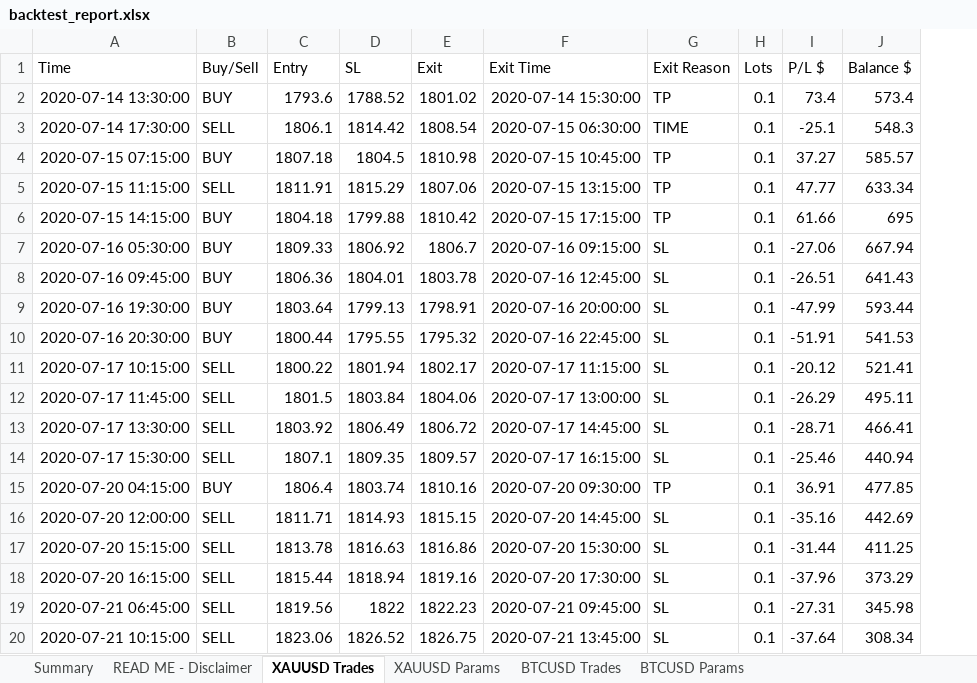
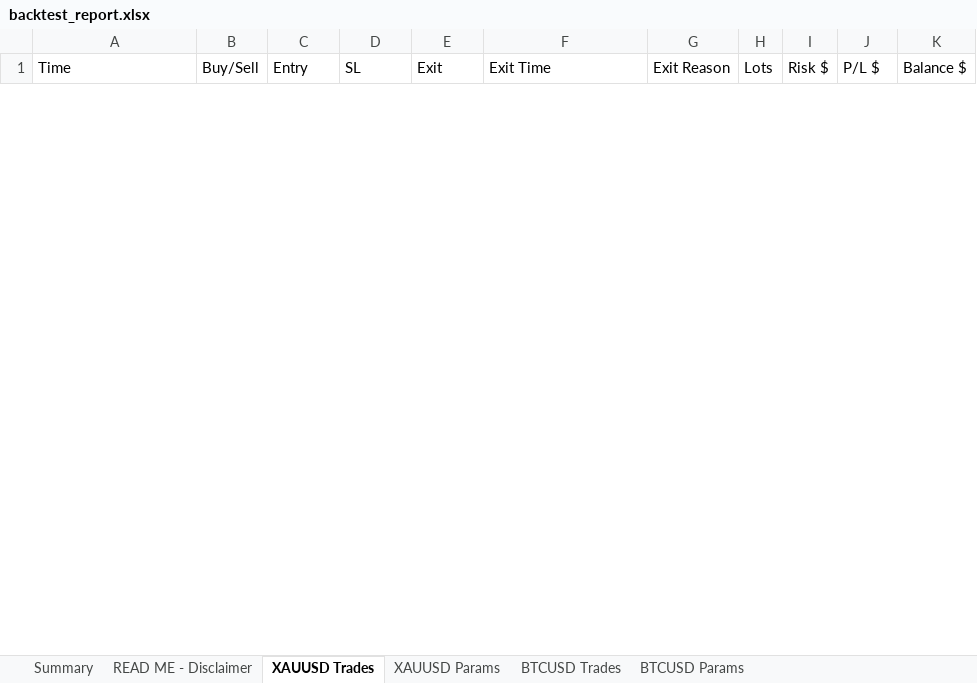
Before and after one commit to bobu12/Project-A, an Excel workbook: scalping-bot/reports/backtest_report.xlsx, sheet XAUUSD Trades, drawn as a sheet; only a part is shown; values as stored, in another font and other column widths than the file's, no borders; removed rows and columns are numbered as before the commit, all else as after; the diff covers the shown part only; the diff names each change by its address in the sheet, - before the commit and + after, or states it on an @@ line.

```diff
--- a/scalping-bot/reports/backtest_report.xlsx (sheet XAUUSD Trades)
+++ b/scalping-bot/reports/backtest_report.xlsx (sheet XAUUSD Trades)
+column I (Risk $), empty
-row 2: 2020-07-14 13:30:00 | BUY | 1793.6 | 1788.52 | 1801.02 | 2020-07-14 15:30:00 | TP | 0.1 | 73.4 | 573.4
-row 3: 2020-07-14 17:30:00 | SELL | 1806.1 | 1814.42 | 1808.54 | 2020-07-15 06:30:00 | TIME | 0.1 | -25.1 | 548.3
-row 4: 2020-07-15 07:15:00 | BUY | 1807.18 | 1804.5 | 1810.98 | 2020-07-15 10:45:00 | TP | 0.1 | 37.27 | 585.57
-row 5: 2020-07-15 11:15:00 | SELL | 1811.91 | 1815.29 | 1807.06 | 2020-07-15 13:15:00 | TP | 0.1 | 47.77 | 633.34
-row 6: 2020-07-15 14:15:00 | BUY | 1804.18 | 1799.88 | 1810.42 | 2020-07-15 17:15:00 | TP | 0.1 | 61.66 | 695
-row 7: 2020-07-16 05:30:00 | BUY | 1809.33 | 1806.92 | 1806.7 | 2020-07-16 09:15:00 | SL | 0.1 | -27.06 | 667.94
-row 8: 2020-07-16 09:45:00 | BUY | 1806.36 | 1804.01 | 1803.78 | 2020-07-16 12:45:00 | SL | 0.1 | -26.51 | 641.43
-row 9: 2020-07-16 19:30:00 | BUY | 1803.64 | 1799.13 | 1798.91 | 2020-07-16 20:00:00 | SL | 0.1 | -47.99 | 593.44
-row 10: 2020-07-16 20:30:00 | BUY | 1800.44 | 1795.55 | 1795.32 | 2020-07-16 22:45:00 | SL | 0.1 | -51.91 | 541.53
-row 11: 2020-07-17 10:15:00 | SELL | 1800.22 | 1801.94 | 1802.17 | 2020-07-17 11:15:00 | SL | 0.1 | -20.12 | 521.41
-row 12: 2020-07-17 11:45:00 | SELL | 1801.5 | 1803.84 | 1804.06 | 2020-07-17 13:00:00 | SL | 0.1 | -26.29 | 495.11
-row 13: 2020-07-17 13:30:00 | SELL | 1803.92 | 1806.49 | 1806.72 | 2020-07-17 14:45:00 | SL | 0.1 | -28.71 | 466.41
-row 14: 2020-07-17 15:30:00 | SELL | 1807.1 | 1809.35 | 1809.57 | 2020-07-17 16:15:00 | SL | 0.1 | -25.46 | 440.94
-row 15: 2020-07-20 04:15:00 | BUY | 1806.4 | 1803.74 | 1810.16 | 2020-07-20 09:30:00 | TP | 0.1 | 36.91 | 477.85
-row 16: 2020-07-20 12:00:00 | SELL | 1811.71 | 1814.93 | 1815.15 | 2020-07-20 14:45:00 | SL | 0.1 | -35.16 | 442.69
-row 17: 2020-07-20 15:15:00 | SELL | 1813.78 | 1816.63 | 1816.86 | 2020-07-20 15:30:00 | SL | 0.1 | -31.44 | 411.25
-row 18: 2020-07-20 16:15:00 | SELL | 1815.44 | 1818.94 | 1819.16 | 2020-07-20 17:30:00 | SL | 0.1 | -37.96 | 373.29
-row 19: 2020-07-21 06:45:00 | SELL | 1819.56 | 1822 | 1822.23 | 2020-07-21 09:45:00 | SL | 0.1 | -27.31 | 345.98
-row 20: 2020-07-21 10:15:00 | SELL | 1823.06 | 1826.52 | 1826.75 | 2020-07-21 13:45:00 | SL | 0.1 | -37.64 | 308.34
```
Also changed, not shown: 144 added rows and 13 removed rows elsewhere in this sheet, sheet BTCUSD Trades, sheet XAUUSD Params, sheet BTCUSD Params, sheet Summary, sheet READ ME - Disclaimer, 7 other files.
